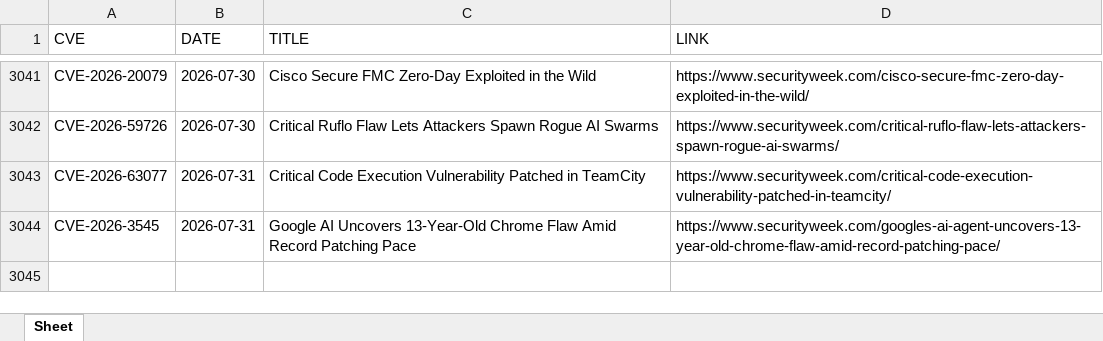
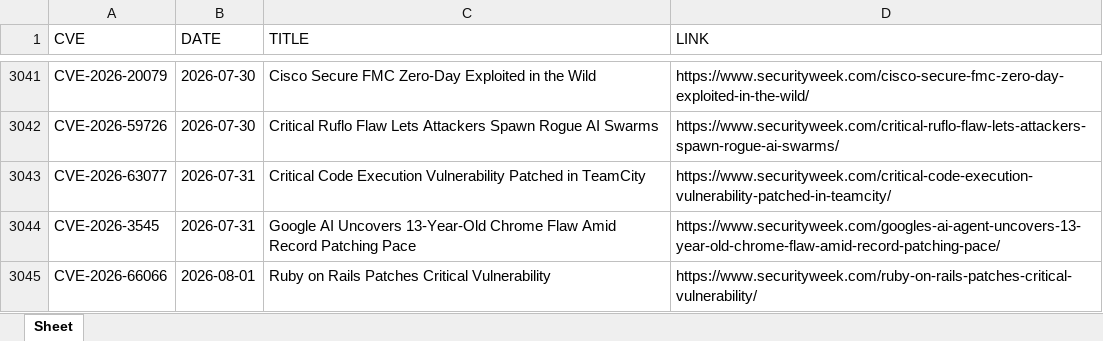
Before and after one commit to thanujbtech-lgtm/securityweek_cve, an Excel workbook: securityweek_cves.xlsx, sheet Sheet, drawn as a sheet; only a part is shown, gaps mark what is left out; values as stored, in another font and other column widths than the file's, no borders; the diff names each change by its address in the sheet, - before the commit and + after, or states it on an @@ line.

```diff
--- a/securityweek_cves.xlsx (sheet Sheet)
+++ b/securityweek_cves.xlsx (sheet Sheet)
+row 3045: CVE-2026-66066 | 2026-08-01 | Ruby on Rails Patches Critical Vulnerability | https://www.securityweek.com/ruby-on-rails-patches-critical-vulnerability/
```
